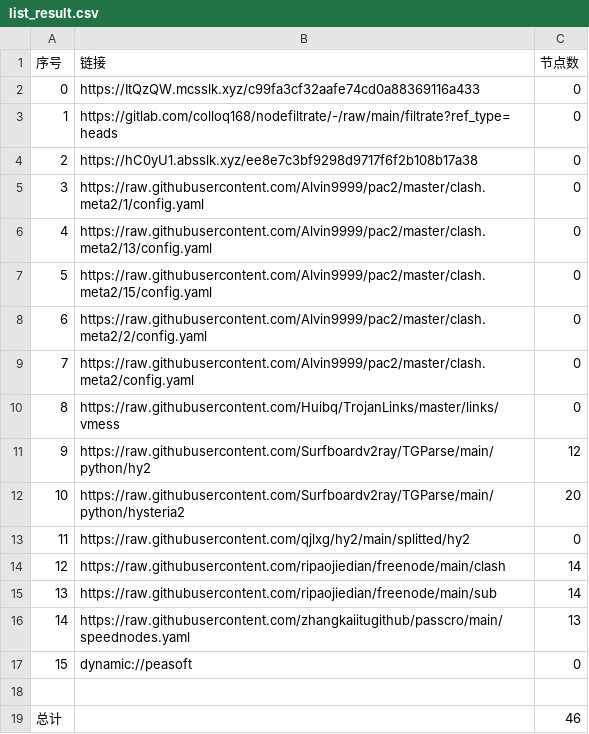
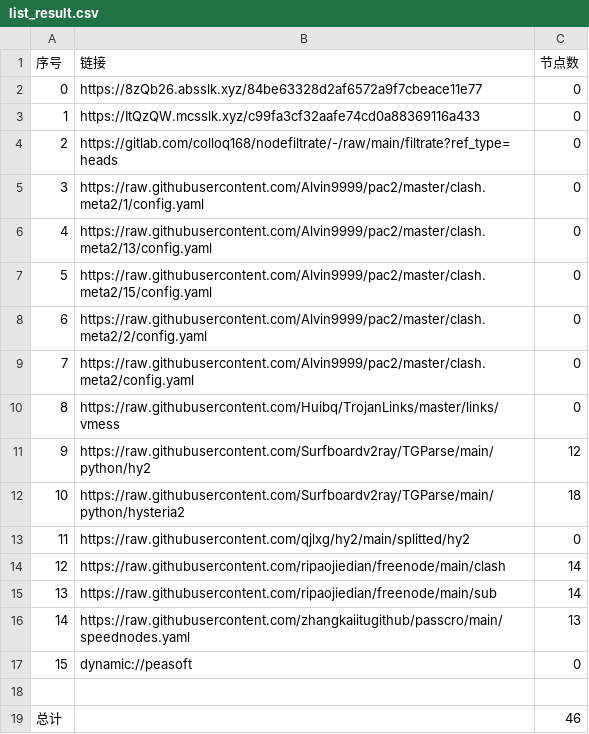
Before and after one commit to xiao33521/AutoMergePublicNodes33521, a CSV file: list_result.csv, drawn as a sheet.

```diff
--- a/list_result.csv
+++ b/list_result.csv
@@ -1,5 +1,5 @@
 序号,链接,节点数
-0,https://ItQzQW.mcsslk.xyz/c99fa3cf32aafe74cd0a88369116a433,0
-1,https://gitlab.com/colloq168/nodefiltrate/-/raw/main/filtrate?ref_type=heads,0
-2,https://hC0yU1.absslk.xyz/ee8e7c3bf9298d9717f6f2b108b17a38,0
+0,https://8zQb26.absslk.xyz/84be63328d2af6572a9f7cbeace11e77,0
+1,https://ItQzQW.mcsslk.xyz/c99fa3cf32aafe74cd0a88369116a433,0
+2,https://gitlab.com/colloq168/nodefiltrate/-/raw/main/filtrate?ref_type=heads,0
 3,https://raw.githubusercontent.com/Alvin9999/pac2/master/clash.meta2/1/config.yaml,0
@@ -11,3 +11,3 @@
 9,https://raw.githubusercontent.com/Surfboardv2ray/TGParse/main/python/hy2,12
-10,https://raw.githubusercontent.com/Surfboardv2ray/TGParse/main/python/hysteria2,20
+10,https://raw.githubusercontent.com/Surfboardv2ray/TGParse/main/python/hysteria2,18
 11,https://raw.githubusercontent.com/qjlxg/hy2/main/splitted/hy2,0
```
Also changed, not shown: 6 other files.
